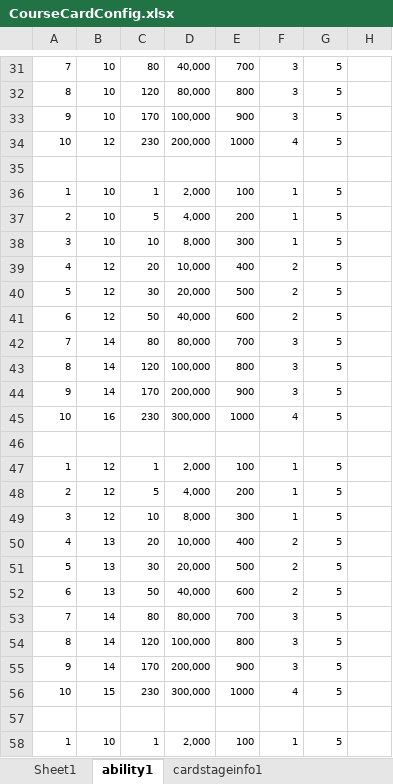
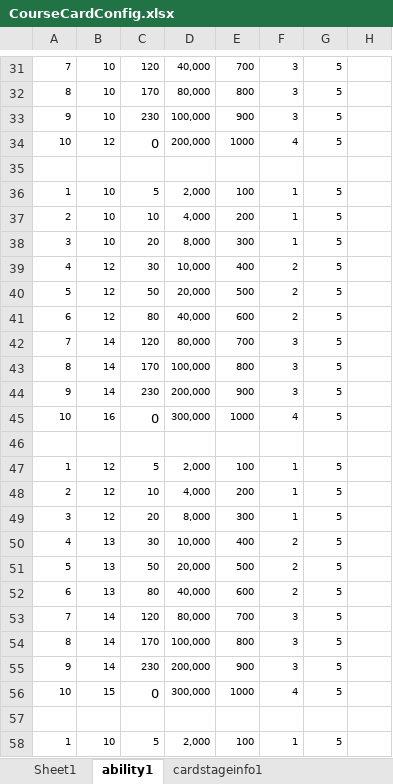
Before and after one commit to IntelHeartPrime/Gamedev_Tools, an Excel workbook: CourseCardSystem/Card/CourseCardConfig.xlsx, sheet ability1, drawn as a sheet; only a part is shown, gaps mark what is left out; values as stored, in another font and other column widths than the file's, no borders; charts and pictures not drawn; the diff covers the shown part only; the diff names each change by its address in the sheet, - before the commit and + after, or states it on an @@ line.

```diff
--- a/CourseCardSystem/Card/CourseCardConfig.xlsx (sheet ability1)
+++ b/CourseCardSystem/Card/CourseCardConfig.xlsx (sheet ability1)
-C31: 80
+C31: 120
-C32: 120
+C32: 170
-C33: 170
+C33: 230
-C34: 230
+C34: 0
@@ C34 text size: larger @@
-C36: 1
+C36: 5
-C37: 5
+C37: 10
-C38: 10
+C38: 20
-C39: 20
+C39: 30
-C40: 30
+C40: 50
-C41: 50
+C41: 80
-C42: 80
+C42: 120
-C43: 120
+C43: 170
-C44: 170
+C44: 230
-C45: 230
+C45: 0
@@ C45 text size: larger @@
-C47: 1
+C47: 5
-C48: 5
+C48: 10
-C49: 10
+C49: 20
-C50: 20
+C50: 30
-C51: 30
+C51: 50
-C52: 50
+C52: 80
-C53: 80
+C53: 120
-C54: 120
+C54: 170
-C55: 170
+C55: 230
-C56: 230
+C56: 0
@@ C56 text size: larger @@
-C58: 1
+C58: 5
```
Also changed, not shown: 65 edited cells and cell formats elsewhere in this sheet, sheet evalution_rule, charts or pictures, CourseCardSystem/HomeField/HomeFieldConfig.xlsx, 4 other files.
